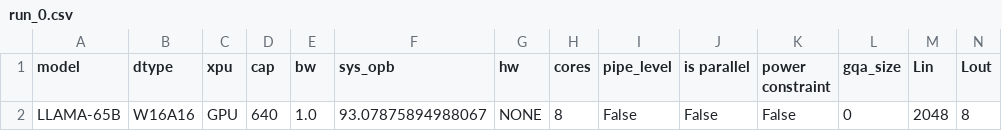
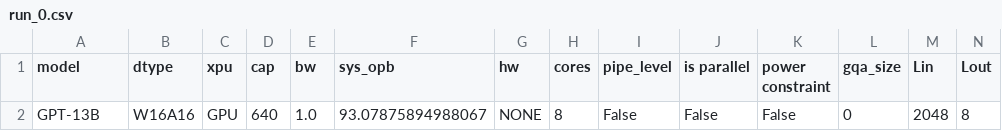
Before and after one commit to min381/attacc-extended, a CSV file: temp_results/run_0.csv, drawn as a sheet; only a part is shown; removed rows and columns are numbered as before the commit, all else as after; rows hold the shown columns only; the diff names each change by its address in the sheet, - before the commit and + after, or states it on an @@ line.

```diff
--- a/temp_results/run_0.csv
+++ b/temp_results/run_0.csv
-row 2: LLAMA-65B | W16A16 | GPU | 640 | 1.0 | 93.07875894988067 | NONE | 8 | False | False | False | 0 | 2048 | 8
+row 2: GPT-13B | W16A16 | GPU | 640 | 1.0 | 93.07875894988067 | NONE | 8 | False | False | False | 0 | 2048 | 8
```
Also changed, not shown: temp_results/run_1.csv, temp_results/run_2.csv, 33 other files.
